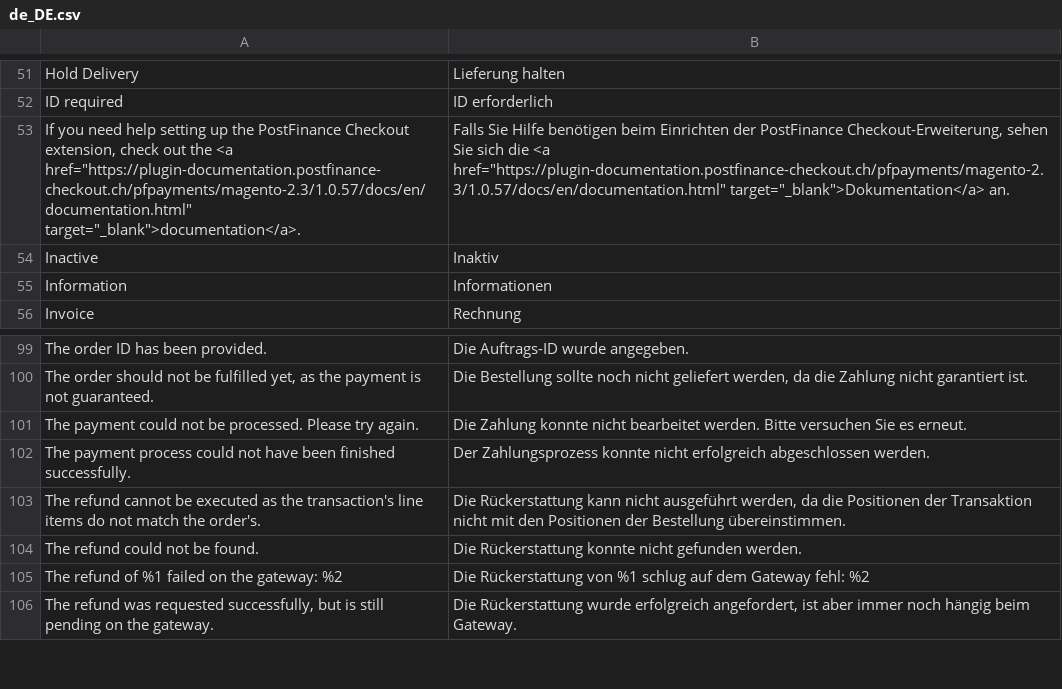
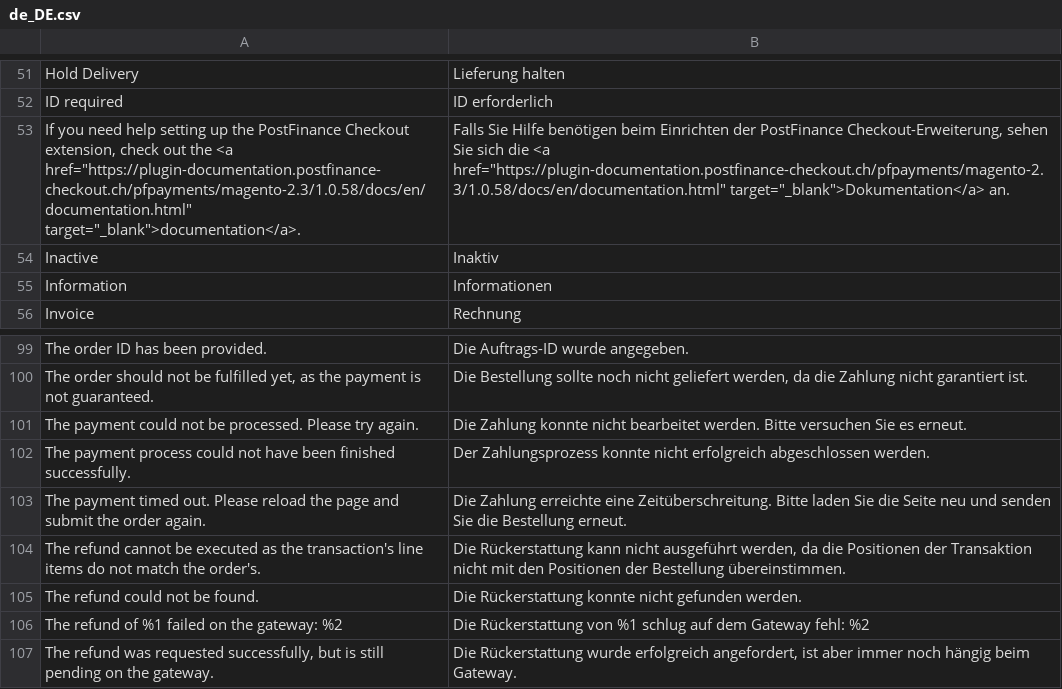
Before and after one commit to pfpayments/magento-2, a CSV file: i18n/de_DE.csv, drawn as a sheet; only a part is shown, gaps mark what is left out.

```diff
--- a/i18n/de_DE.csv
+++ b/i18n/de_DE.csv
@@ -52,3 +52,3 @@
 "ID required","ID erforderlich"
-"If you need help setting up the PostFinance Checkout extension, check out the <a href=""https://plugin-documentation.postfinance-checkout.ch/pfpayments/magento-2.3/1.0.57/docs/en/documentation.html"" target=""_blank"">documentation</a>.","Falls Sie Hilfe benötigen beim Einrichten der PostFinance Checkout-Erweiterung, sehen Sie sich die <a href=""https://plugin-documentation.postfinance-checkout.ch/pfpayments/magento-2.3/1.0.57/docs/en/documentation.html"" target=""_blank"">Dokumentation</a> an."
+"If you need help setting up the PostFinance Checkout extension, check out the <a href=""https://plugin-documentation.postfinance-checkout.ch/pfpayments/magento-2.3/1.0.58/docs/en/documentation.html"" target=""_blank"">documentation</a>.","Falls Sie Hilfe benötigen beim Einrichten der PostFinance Checkout-Erweiterung, sehen Sie sich die <a href=""https://plugin-documentation.postfinance-checkout.ch/pfpayments/magento-2.3/1.0.58/docs/en/documentation.html"" target=""_blank"">Dokumentation</a> an."
 "Inactive","Inaktiv"
@@ -102,2 +102,3 @@
 "The payment process could not have been finished successfully.","Der Zahlungsprozess konnte nicht erfolgreich abgeschlossen werden."
+"The payment timed out. Please reload the page and submit the order again.", "Die Zahlung erreichte eine Zeitüberschreitung. Bitte laden Sie die Seite neu und senden Sie die Bestellung erneut."
 "The refund cannot be executed as the transaction's line items do not match the order's.","Die Rückerstattung kann nicht ausgeführt werden, da die Positionen der Transaktion nicht mit den Positionen der Bestellung übereinstimmen."
```
Also changed, not shown: i18n/en_US.csv, 7 other files.
